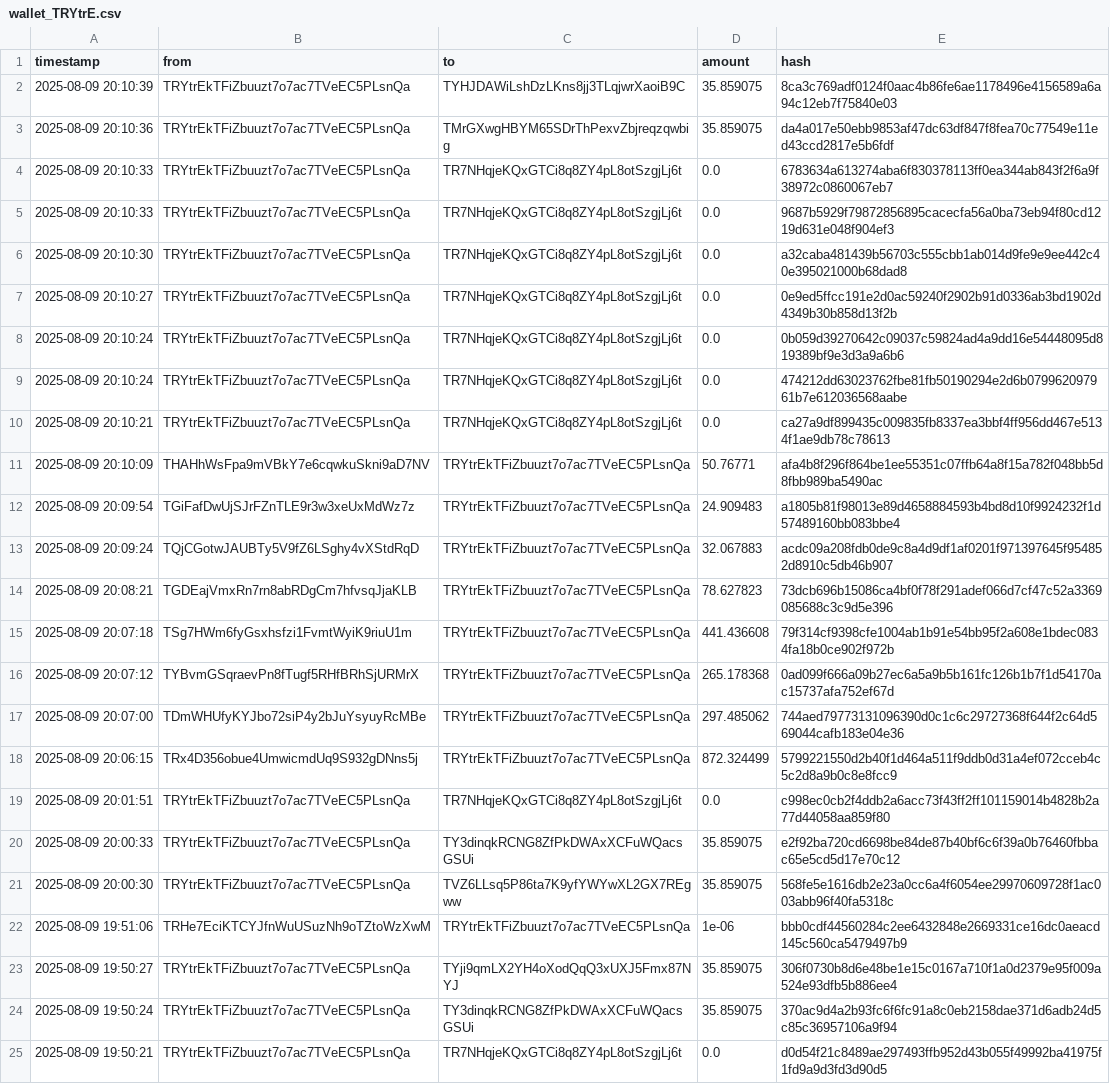
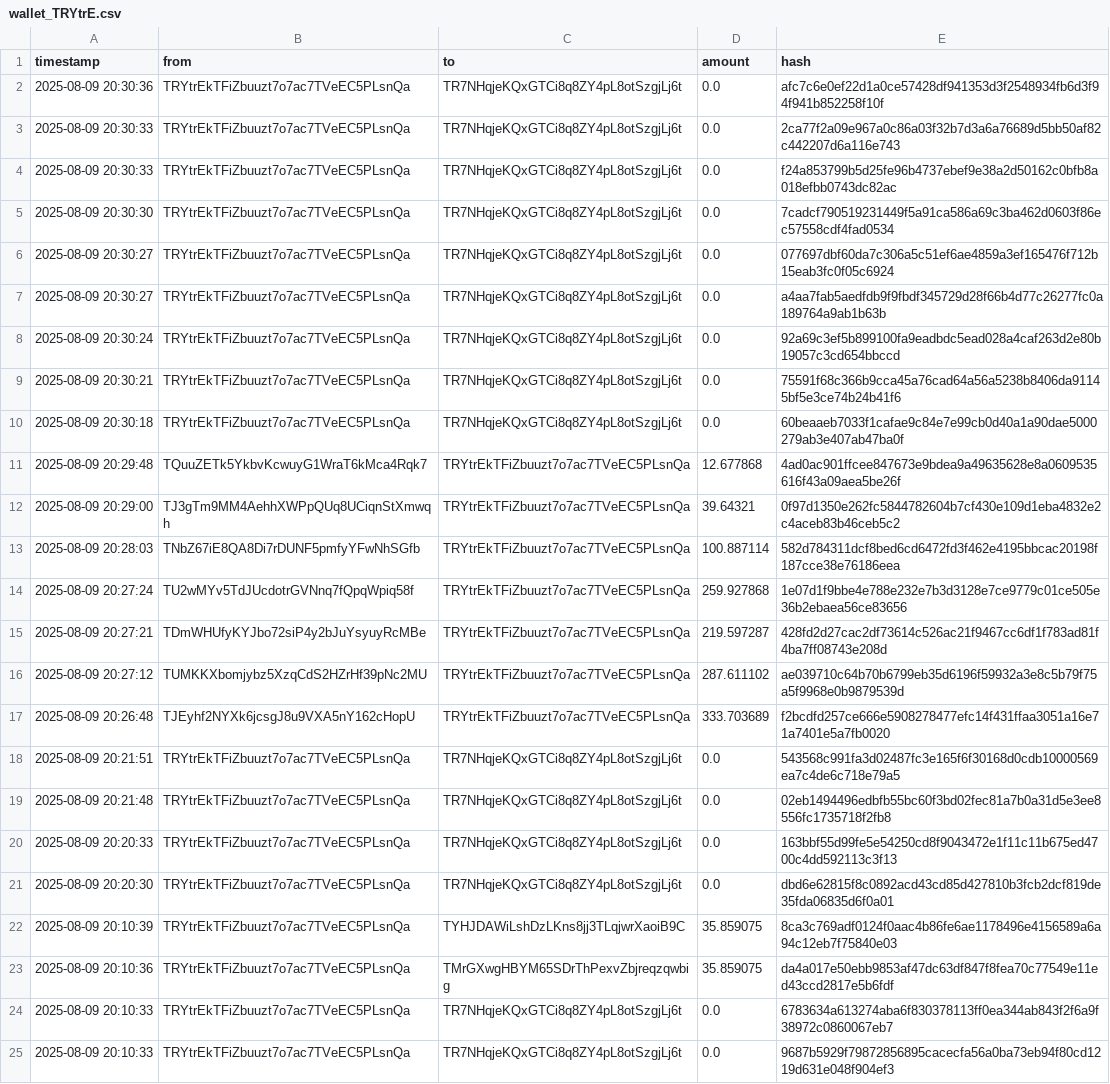
Before and after one commit to Lexsuss/tron-wallet-monitor, a CSV file: data/wallet_TRYtrE.csv, drawn as a sheet; only a part is shown; the shorter side is filled out with more unchanged rows.

```diff
--- a/data/wallet_TRYtrE.csv
+++ b/data/wallet_TRYtrE.csv
@@ -1,2 +1,22 @@
 timestamp,from,to,amount,hash
+2025-08-09 20:30:36,TRYtrEkTFiZbuuzt7o7ac7TVeEC5PLsnQa,TR7NHqjeKQxGTCi8q8ZY4pL8otSzgjLj6t,0.0,afc7c6e0ef22d1a0ce57428df941353d3f2548934fb6d3f94f941b852258f10f
+2025-08-09 20:30:33,TRYtrEkTFiZbuuzt7o7ac7TVeEC5PLsnQa,TR7NHqjeKQxGTCi8q8ZY4pL8otSzgjLj6t,0.0,2ca77f2a09e967a0c86a03f32b7d3a6a76689d5bb50af82c442207d6a116e743
+2025-08-09 20:30:33,TRYtrEkTFiZbuuzt7o7ac7TVeEC5PLsnQa,TR7NHqjeKQxGTCi8q8ZY4pL8otSzgjLj6t,0.0,f24a853799b5d25fe96b4737ebef9e38a2d50162c0bfb8a018efbb0743dc82ac
+2025-08-09 20:30:30,TRYtrEkTFiZbuuzt7o7ac7TVeEC5PLsnQa,TR7NHqjeKQxGTCi8q8ZY4pL8otSzgjLj6t,0.0,7cadcf790519231449f5a91ca586a69c3ba462d0603f86ec57558cdf4fad0534
+2025-08-09 20:30:27,TRYtrEkTFiZbuuzt7o7ac7TVeEC5PLsnQa,TR7NHqjeKQxGTCi8q8ZY4pL8otSzgjLj6t,0.0,077697dbf60da7c306a5c51ef6ae4859a3ef165476f712b15eab3fc0f05c6924
+2025-08-09 20:30:27,TRYtrEkTFiZbuuzt7o7ac7TVeEC5PLsnQa,TR7NHqjeKQxGTCi8q8ZY4pL8otSzgjLj6t,0.0,a4aa7fab5aedfdb9f9fbdf345729d28f66b4d77c26277fc0a189764a9ab1b63b
+2025-08-09 20:30:24,TRYtrEkTFiZbuuzt7o7ac7TVeEC5PLsnQa,TR7NHqjeKQxGTCi8q8ZY4pL8otSzgjLj6t,0.0,92a69c3ef5b899100fa9eadbdc5ead028a4caf263d2e80b19057c3cd654bbccd
+2025-08-09 20:30:21,TRYtrEkTFiZbuuzt7o7ac7TVeEC5PLsnQa,TR7NHqjeKQxGTCi8q8ZY4pL8otSzgjLj6t,0.0,75591f68c366b9cca45a76cad64a56a5238b8406da91145bf5e3ce74b24b41f6
+2025-08-09 20:30:18,TRYtrEkTFiZbuuzt7o7ac7TVeEC5PLsnQa,TR7NHqjeKQxGTCi8q8ZY4pL8otSzgjLj6t,0.0,60beaaeb7033f1cafae9c84e7e99cb0d40a1a90dae5000279ab3e407ab47ba0f
+2025-08-09 20:29:48,TQuuZETk5YkbvKcwuyG1WraT6kMca4Rqk7,TRYtrEkTFiZbuuzt7o7ac7TVeEC5PLsnQa,12.677868,4ad0ac901ffcee847673e9bdea9a49635628e8a0609535616f43a09aea5be26f
+2025-08-09 20:29:00,TJ3gTm9MM4AehhXWPpQUq8UCiqnStXmwqh,TRYtrEkTFiZbuuzt7o7ac7TVeEC5PLsnQa,39.64321,0f97d1350e262fc5844782604b7cf430e109d1eba4832e2c4aceb83b46ceb5c2
+2025-08-09 20:28:03,TNbZ67iE8QA8Di7rDUNF5pmfyYFwNhSGfb,TRYtrEkTFiZbuuzt7o7ac7TVeEC5PLsnQa,100.887114,582d784311dcf8bed6cd6472fd3f462e4195bbcac20198f187cce38e76186eea
+2025-08-09 20:27:24,TU2wMYv5TdJUcdotrGVNnq7fQpqWpiq58f,TRYtrEkTFiZbuuzt7o7ac7TVeEC5PLsnQa,259.927868,1e07d1f9bbe4e788e232e7b3d3128e7ce9779c01ce505e36b2ebaea56ce83656
+2025-08-09 20:27:21,TDmWHUfyKYJbo72siP4y2bJuYsyuyRcMBe,TRYtrEkTFiZbuuzt7o7ac7TVeEC5PLsnQa,219.597287,428fd2d27cac2df73614c526ac21f9467cc6df1f783ad81f4ba7ff08743e208d
+2025-08-09 20:27:12,TUMKKXbomjybz5XzqCdS2HZrHf39pNc2MU,TRYtrEkTFiZbuuzt7o7ac7TVeEC5PLsnQa,287.611102,ae039710c64b70b6799eb35d6196f59932a3e8c5b79f75a5f9968e0b9879539d
+2025-08-09 20:26:48,TJEyhf2NYXk6jcsgJ8u9VXA5nY162cHopU,TRYtrEkTFiZbuuzt7o7ac7TVeEC5PLsnQa,333.703689,f2bcdfd257ce666e5908278477efc14f431ffaa3051a16e71a7401e5a7fb0020
+2025-08-09 20:21:51,TRYtrEkTFiZbuuzt7o7ac7TVeEC5PLsnQa,TR7NHqjeKQxGTCi8q8ZY4pL8otSzgjLj6t,0.0,543568c991fa3d02487fc3e165f6f30168d0cdb10000569ea7c4de6c718e79a5
+2025-08-09 20:21:48,TRYtrEkTFiZbuuzt7o7ac7TVeEC5PLsnQa,TR7NHqjeKQxGTCi8q8ZY4pL8otSzgjLj6t,0.0,02eb1494496edbfb55bc60f3bd02fec81a7b0a31d5e3ee8556fc1735718f2fb8
+2025-08-09 20:20:33,TRYtrEkTFiZbuuzt7o7ac7TVeEC5PLsnQa,TR7NHqjeKQxGTCi8q8ZY4pL8otSzgjLj6t,0.0,163bbf55d99fe5e54250cd8f9043472e1f11c11b675ed4700c4dd592113c3f13
+2025-08-09 20:20:30,TRYtrEkTFiZbuuzt7o7ac7TVeEC5PLsnQa,TR7NHqjeKQxGTCi8q8ZY4pL8otSzgjLj6t,0.0,dbd6e62815f8c0892acd43cd85d427810b3fcb2dcf819de35fda06835d6f0a01
 2025-08-09 20:10:39,TRYtrEkTFiZbuuzt7o7ac7TVeEC5PLsnQa,TYHJDAWiLshDzLKns8jj3TLqjwrXaoiB9C,35.859075,8ca3c769adf0124f0aac4b86fe6ae1178496e4156589a6a94c12eb7f75840e03
```
